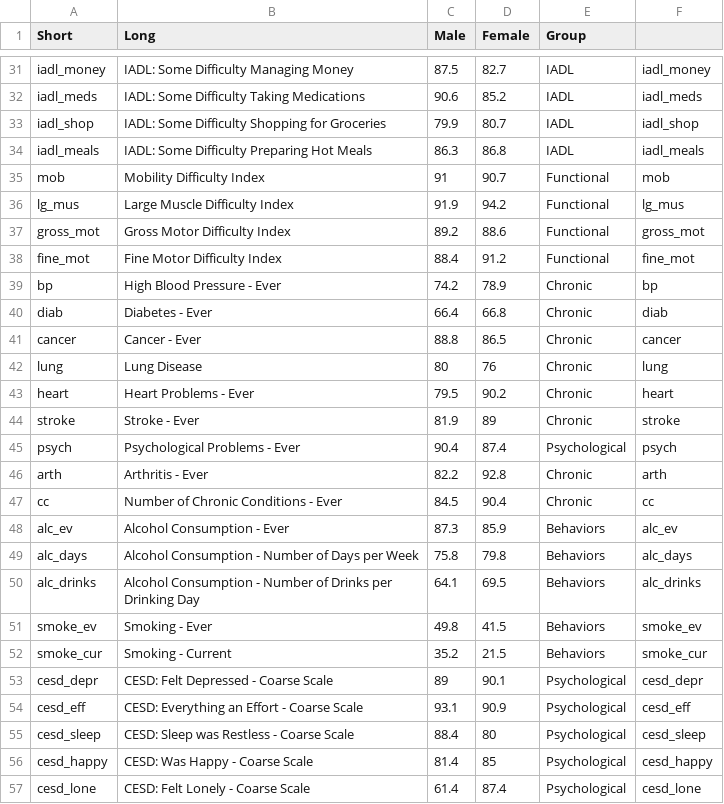
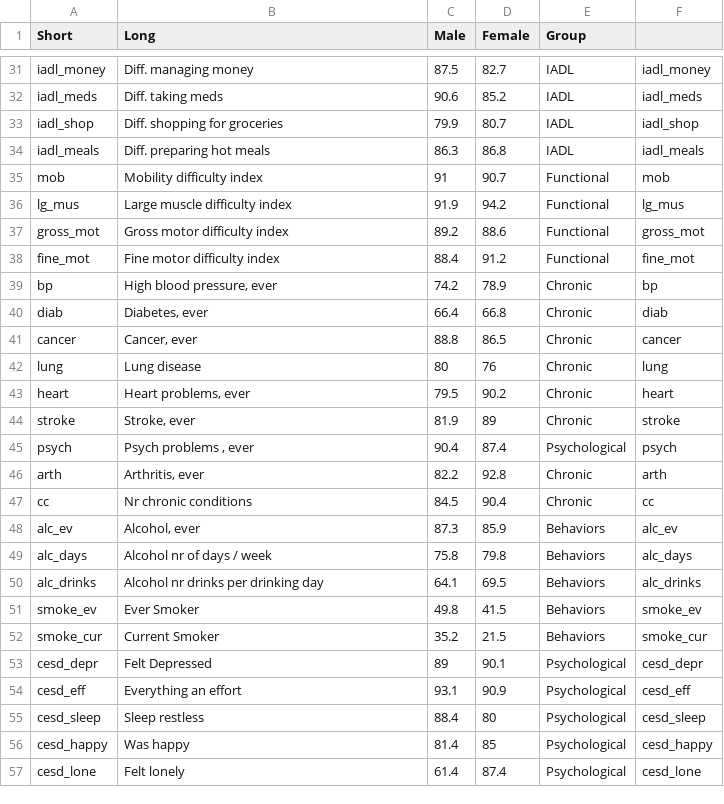
Before and after one commit to timriffe/ThanoEmpirical, a CSV file: ThanoEmpirical/Data/PercentThano.csv, drawn as a sheet; only a part is shown, gaps mark what is left out; the diff covers the shown part only; the diff names each change by its address in the sheet, - before the commit and + after, or states it on an @@ line.

Commit message:
corrected long names

```diff
--- a/ThanoEmpirical/Data/PercentThano.csv
+++ b/ThanoEmpirical/Data/PercentThano.csv
-B31 (Long): IADL: Some Difficulty Managing Money
+B31 (Long): Diff. managing money
-B32 (Long): IADL: Some Difficulty Taking Medications
+B32 (Long): Diff. taking meds
-B33 (Long): IADL: Some Difficulty Shopping for Groceries
+B33 (Long): Diff. shopping for groceries
-B34 (Long): IADL: Some Difficulty Preparing Hot Meals
+B34 (Long): Diff. preparing hot meals
-B35 (Long): Mobility Difficulty Index
+B35 (Long): Mobility difficulty index
-B36 (Long): Large Muscle Difficulty Index
+B36 (Long): Large muscle difficulty index
-B37 (Long): Gross Motor Difficulty Index
+B37 (Long): Gross motor difficulty index
-B38 (Long): Fine Motor Difficulty Index
+B38 (Long): Fine motor difficulty index
-B39 (Long): High Blood Pressure - Ever
+B39 (Long): High blood pressure, ever
-B40 (Long): Diabetes - Ever
+B40 (Long): Diabetes, ever
-B41 (Long): Cancer - Ever
+B41 (Long): Cancer, ever
-B42 (Long): Lung Disease
+B42 (Long): Lung disease
-B43 (Long): Heart Problems - Ever
+B43 (Long): Heart problems, ever
-B44 (Long): Stroke - Ever
+B44 (Long): Stroke, ever
-B45 (Long): Psychological Problems - Ever
+B45 (Long): Psych problems , ever
-B46 (Long): Arthritis - Ever
+B46 (Long): Arthritis, ever
-B47 (Long): Number of Chronic Conditions - Ever
+B47 (Long): Nr chronic conditions
-B48 (Long): Alcohol Consumption - Ever
+B48 (Long): Alcohol, ever
-B49 (Long): Alcohol Consumption - Number of Days per Week
+B49 (Long): Alcohol nr of days / week
-B50 (Long): Alcohol Consumption - Number of Drinks per Drinking Day
+B50 (Long): Alcohol nr drinks per drinking day
-B51 (Long): Smoking - Ever
+B51 (Long): Ever Smoker
-B52 (Long): Smoking - Current
+B52 (Long): Current Smoker
-B53 (Long): CESD: Felt Depressed - Coarse Scale
+B53 (Long): Felt Depressed
-B54 (Long): CESD: Everything an Effort - Coarse Scale
+B54 (Long): Everything an effort
-B55 (Long): CESD: Sleep was Restless - Coarse Scale
+B55 (Long): Sleep restless
-B56 (Long): CESD: Was Happy - Coarse Scale
+B56 (Long): Was happy
-B57 (Long): CESD: Felt Lonely - Coarse Scale
+B57 (Long): Felt lonely
```
Also changed, not shown: 31 edited cells elsewhere in this file.
